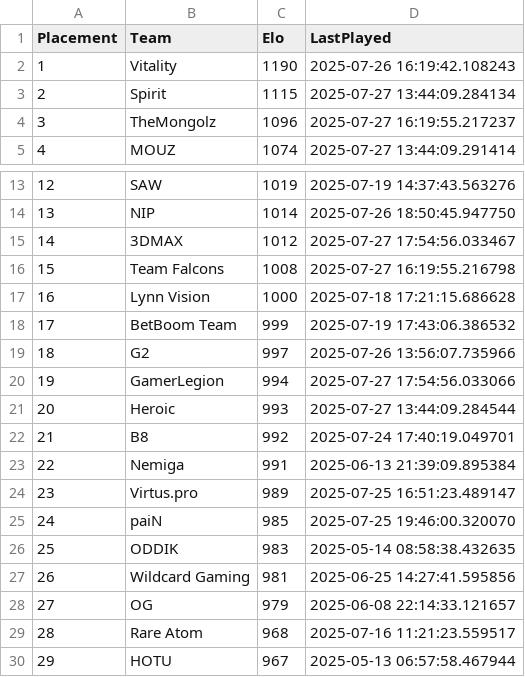
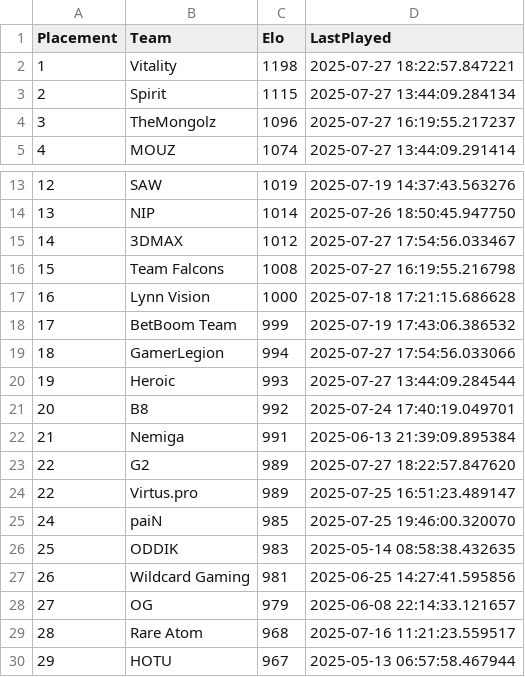
Before and after one commit to OnlinEGD/cs-ranking, a CSV file: ranking.csv, drawn as a sheet; only a part is shown, gaps mark what is left out.

```diff
--- a/ranking.csv
+++ b/ranking.csv
@@ -1,3 +1,3 @@
 Placement,Team,Elo,LastPlayed
-1,Vitality,1190,2025-07-26 16:19:42.108243
+1,Vitality,1198,2025-07-27 18:22:57.847221
 2,Spirit,1115,2025-07-27 13:44:09.284134
@@ -18,8 +18,8 @@ Placement,Team,Elo,LastPlayed
 17,BetBoom Team,999,2025-07-19 17:43:06.386532
-18,G2,997,2025-07-26 13:56:07.735966
-19,GamerLegion,994,2025-07-27 17:54:56.033066
-20,Heroic,993,2025-07-27 13:44:09.284544
-21,B8,992,2025-07-24 17:40:19.049701
-22,Nemiga,991,2025-06-13 21:39:09.895384
-23,Virtus.pro,989,2025-07-25 16:51:23.489147
+18,GamerLegion,994,2025-07-27 17:54:56.033066
+19,Heroic,993,2025-07-27 13:44:09.284544
+20,B8,992,2025-07-24 17:40:19.049701
+21,Nemiga,991,2025-06-13 21:39:09.895384
+22,G2,989,2025-07-27 18:22:57.847620
+22,Virtus.pro,989,2025-07-25 16:51:23.489147
 24,paiN,985,2025-07-25 19:46:00.320070
```
Also changed, not shown: processed_matches.csv.
